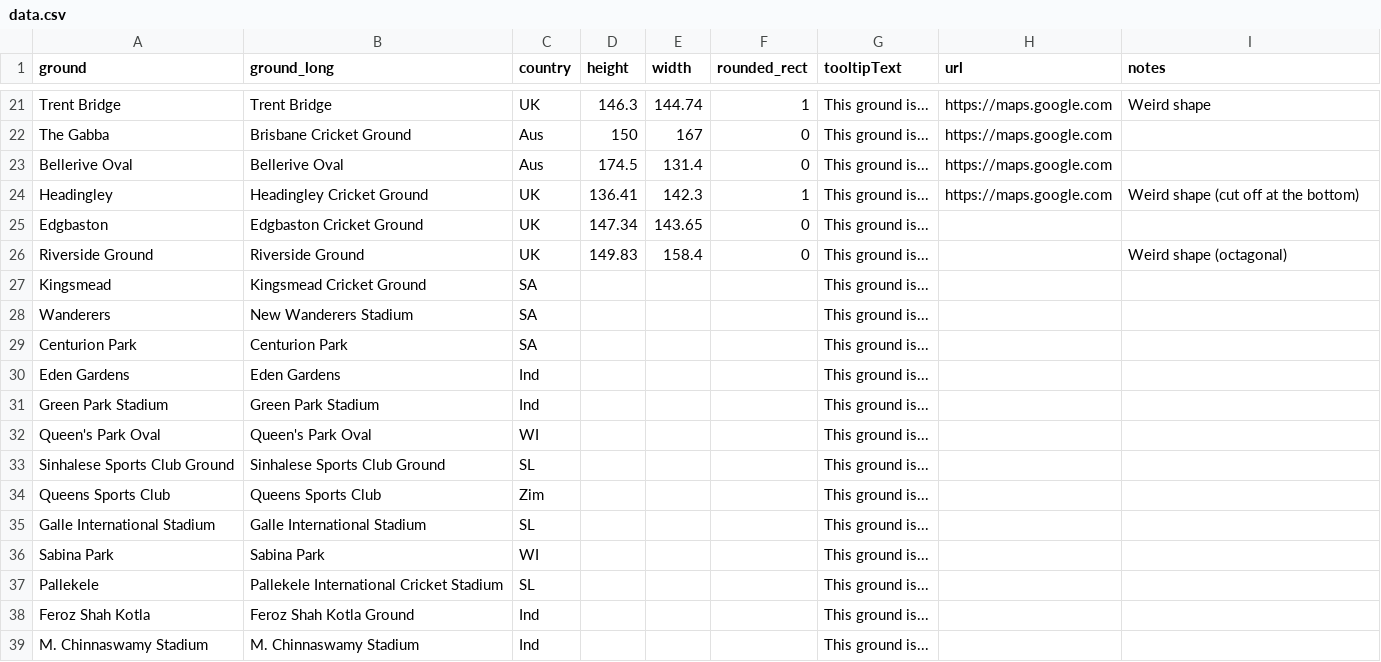
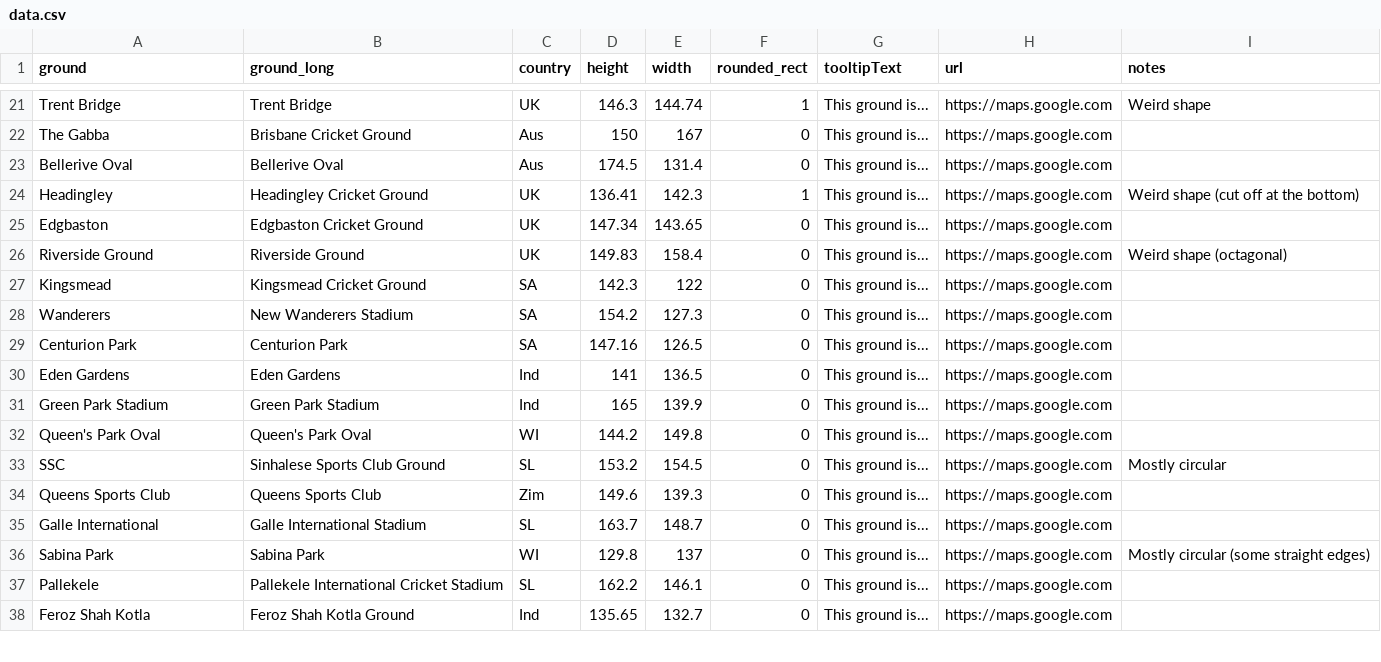
Before and after one commit to conrad-mac/d3, a CSV file: cricket-grounds/data.csv, drawn as a sheet; only a part is shown, gaps mark what is left out; the diff covers the shown part only.

Commit message:
Updated dataset
Mostly finished inputting data for the grounds I am going to capture

```diff
--- a/cricket-grounds/data.csv
+++ b/cricket-grounds/data.csv
@@ -24,16 +24,15 @@ Bellerive Oval,Bellerive Oval,Aus,174.5,131.4,0,This ground is...,https://maps.g
 Headingley,Headingley Cricket Ground,UK,136.41,142.3,1,This ground is...,https://maps.google.com,Weird shape (cut off at the bottom)
-Edgbaston,Edgbaston Cricket Ground,UK,147.34,143.65,0,This ground is...,,
-Riverside Ground,Riverside Ground,UK,149.83,158.4,0,This ground is...,,Weird shape (octagonal)
-Kingsmead,Kingsmead Cricket Ground,SA,,,,This ground is...,,
-Wanderers,New Wanderers Stadium,SA,,,,This ground is...,,
-Centurion Park,Centurion Park,SA,,,,This ground is...,,
-Eden Gardens,Eden Gardens,Ind,,,,This ground is...,,
-Green Park Stadium,Green Park Stadium,Ind,,,,This ground is...,,
-Queen's Park Oval,Queen's Park Oval,WI,,,,This ground is...,,
-Sinhalese Sports Club Ground,Sinhalese Sports Club Ground,SL,,,,This ground is...,,
-Queens Sports Club,Queens Sports Club,Zim,,,,This ground is...,,
-Galle International Stadium,Galle International Stadium,SL,,,,This ground is...,,
-Sabina Park,Sabina Park,WI,,,,This ground is...,,
-Pallekele,Pallekele International Cricket Stadium,SL,,,,This ground is...,,
-Feroz Shah Kotla,Feroz Shah Kotla Ground,Ind,,,,This ground is...,,
-M. Chinnaswamy Stadium,M. Chinnaswamy Stadium,Ind,,,,This ground is...,,
+Edgbaston,Edgbaston Cricket Ground,UK,147.34,143.65,0,This ground is...,https://maps.google.com,
+Riverside Ground,Riverside Ground,UK,149.83,158.4,0,This ground is...,https://maps.google.com,Weird shape (octagonal)
+Kingsmead,Kingsmead Cricket Ground,SA,142.3,122,0,This ground is...,https://maps.google.com,
+Wanderers,New Wanderers Stadium,SA,154.2,127.3,0,This ground is...,https://maps.google.com,
+Centurion Park,Centurion Park,SA,147.16,126.5,0,This ground is...,https://maps.google.com,
+Eden Gardens,Eden Gardens,Ind,141,136.5,0,This ground is...,https://maps.google.com,
+Green Park Stadium,Green Park Stadium,Ind,165,139.9,0,This ground is...,https://maps.google.com,
+Queen's Park Oval,Queen's Park Oval,WI,144.2,149.8,0,This ground is...,https://maps.google.com,
+SSC,Sinhalese Sports Club Ground,SL,153.2,154.5,0,This ground is...,https://maps.google.com,Mostly circular
+Queens Sports Club,Queens Sports Club,Zim,149.6,139.3,0,This ground is...,https://maps.google.com,
+Galle International,Galle International Stadium,SL,163.7,148.7,0,This ground is...,https://maps.google.com,
+Sabina Park,Sabina Park,WI,129.8,137,0,This ground is...,https://maps.google.com,Mostly circular (some straight edges)
+Pallekele,Pallekele International Cricket Stadium,SL,162.2,146.1,0,This ground is...,https://maps.google.com,
+Feroz Shah Kotla,Feroz Shah Kotla Ground,Ind,135.65,132.7,0,This ground is...,https://maps.google.com,
```
Also changed, not shown: 2 added rows, 1 removed row and 29 edited cells elsewhere in this file.
